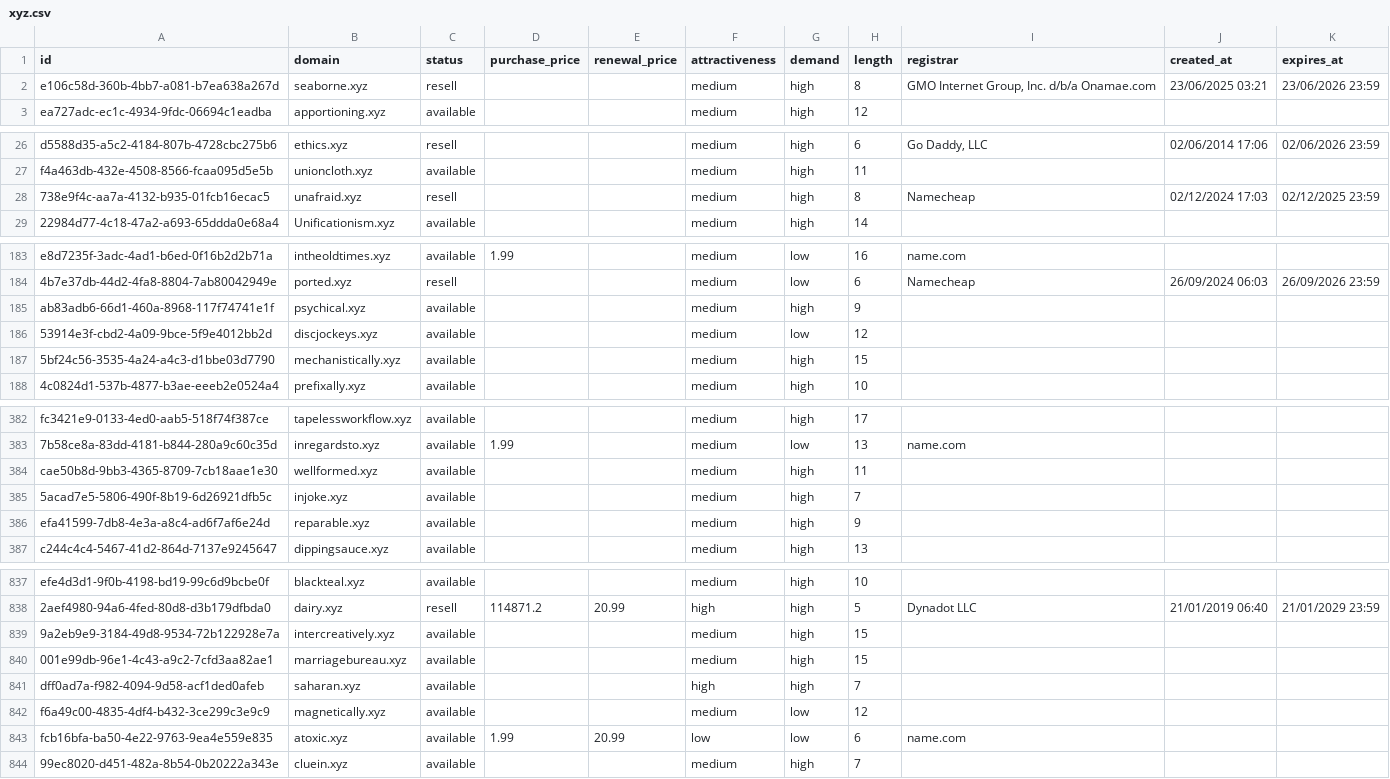
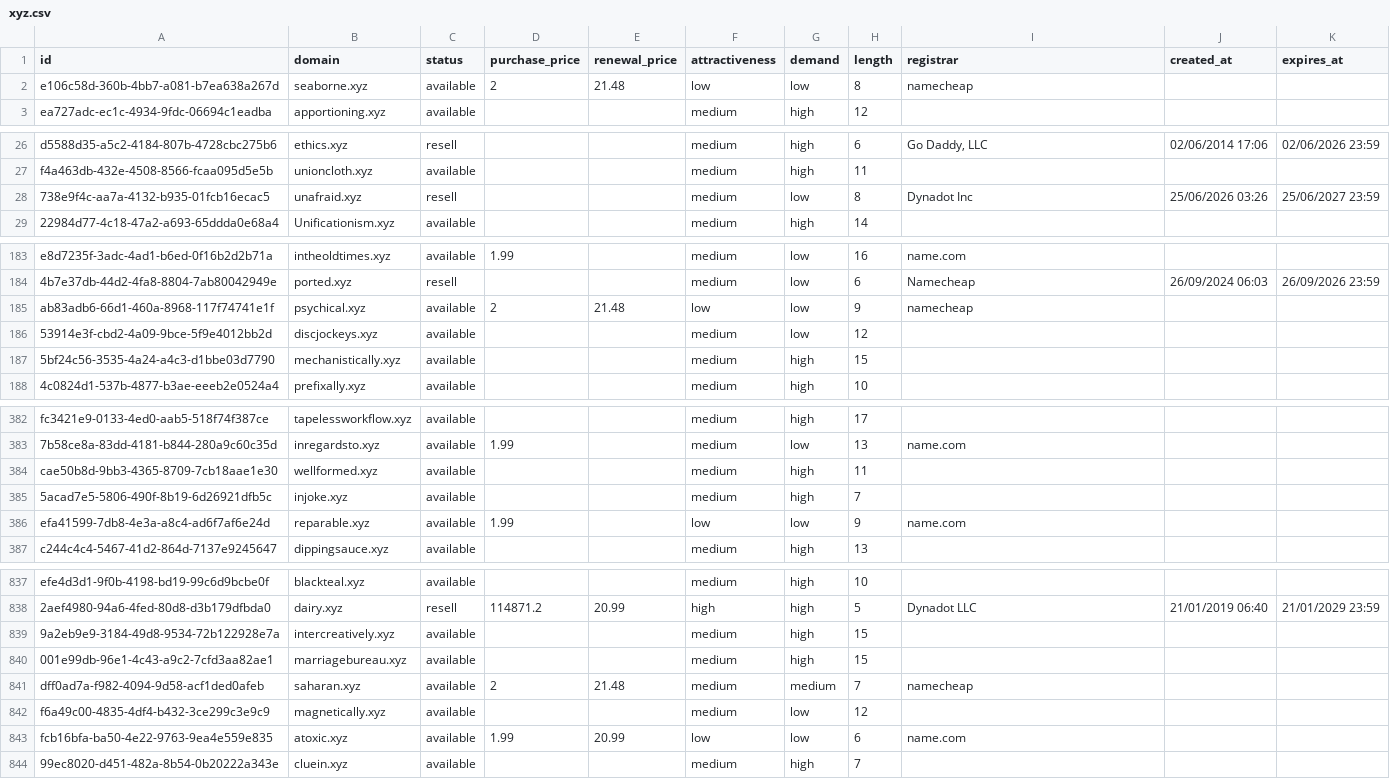
Before and after one commit to UniqueDomains/xyz-oneword-domains, a CSV file: xyz.csv, drawn as a sheet; only a part is shown, gaps mark what is left out; the diff covers the shown part only.

Commit message:
Domains update

```diff
--- a/xyz.csv
+++ b/xyz.csv
@@ -1,3 +1,3 @@
 id,domain,status,purchase_price,renewal_price,attractiveness,demand,length,registrar,created_at,expires_at
-e106c58d-360b-4bb7-a081-b7ea638a267d,seaborne.xyz,resell,,,medium,high,8,"GMO Internet Group, Inc. d/b/a Onamae.com",23/06/2025 03:21,23/06/2026 23:59
+e106c58d-360b-4bb7-a081-b7ea638a267d,seaborne.xyz,available,2,21.48,low,low,8,namecheap,,
 ea727adc-ec1c-4934-9fdc-06694c1eadba,apportioning.xyz,available,,,medium,high,12,,,
@@ -27,3 +27,3 @@ d5588d35-a5c2-4184-807b-4728cbc275b6,ethics.xyz,resell,,,medium,high,6,"Go Daddy
 f4a463db-432e-4508-8566-fcaa095d5e5b,unioncloth.xyz,available,,,medium,high,11,,,
-738e9f4c-aa7a-4132-b935-01fcb16ecac5,unafraid.xyz,resell,,,medium,high,8,Namecheap,02/12/2024 17:03,02/12/2025 23:59
+738e9f4c-aa7a-4132-b935-01fcb16ecac5,unafraid.xyz,resell,,,medium,low,8,Dynadot Inc,25/06/2026 03:26,25/06/2027 23:59
 22984d77-4c18-47a2-a693-65ddda0e68a4,Unificationism.xyz,available,,,medium,high,14,,,
@@ -184,3 +184,3 @@ e8d7235f-3adc-4ad1-b6ed-0f16b2d2b71a,intheoldtimes.xyz,available,1.99,,medium,lo
 4b7e37db-44d2-4fa8-8804-7ab80042949e,ported.xyz,resell,,,medium,low,6,Namecheap,26/09/2024 06:03,26/09/2026 23:59
-ab83adb6-66d1-460a-8968-117f74741e1f,psychical.xyz,available,,,medium,high,9,,,
+ab83adb6-66d1-460a-8968-117f74741e1f,psychical.xyz,available,2,21.48,low,low,9,namecheap,,
 53914e3f-cbd2-4a09-9bce-5f9e4012bb2d,discjockeys.xyz,available,,,medium,low,12,,,
@@ -385,3 +385,3 @@ cae50b8d-9bb3-4365-8709-7cb18aae1e30,wellformed.xyz,available,,,medium,high,11,,
 5acad7e5-5806-490f-8b19-6d26921dfb5c,injoke.xyz,available,,,medium,high,7,,,
-efa41599-7db8-4e3a-a8c4-ad6f7af6e24d,reparable.xyz,available,,,medium,high,9,,,
+efa41599-7db8-4e3a-a8c4-ad6f7af6e24d,reparable.xyz,available,1.99,,low,low,9,name.com,,
 c244c4c4-5467-41d2-864d-7137e9245647,dippingsauce.xyz,available,,,medium,high,13,,,
@@ -840,3 +840,3 @@ efe4d3d1-9f0b-4198-bd19-99c6d9bcbe0f,blackteal.xyz,available,,,medium,high,10,,,
 001e99db-96e1-4c43-a9c2-7cfd3aa82ae1,marriagebureau.xyz,available,,,medium,high,15,,,
-dff0ad7a-f982-4094-9d58-acf1ded0afeb,saharan.xyz,available,,,high,high,7,,,
+dff0ad7a-f982-4094-9d58-acf1ded0afeb,saharan.xyz,available,2,21.48,medium,medium,7,namecheap,,
 f6a49c00-4835-4df4-b432-3ce299c3e9c9,magnetically.xyz,available,,,medium,low,12,,,
```
Also changed, not shown: 8 edited cells elsewhere in this file, 4 other files.
